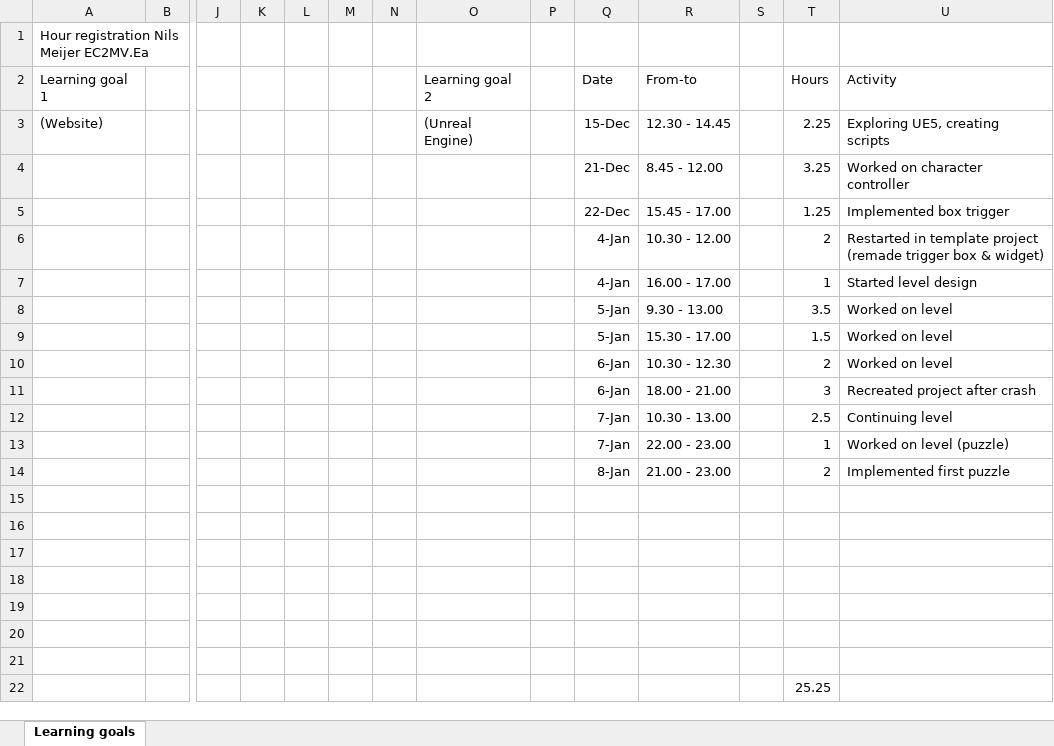
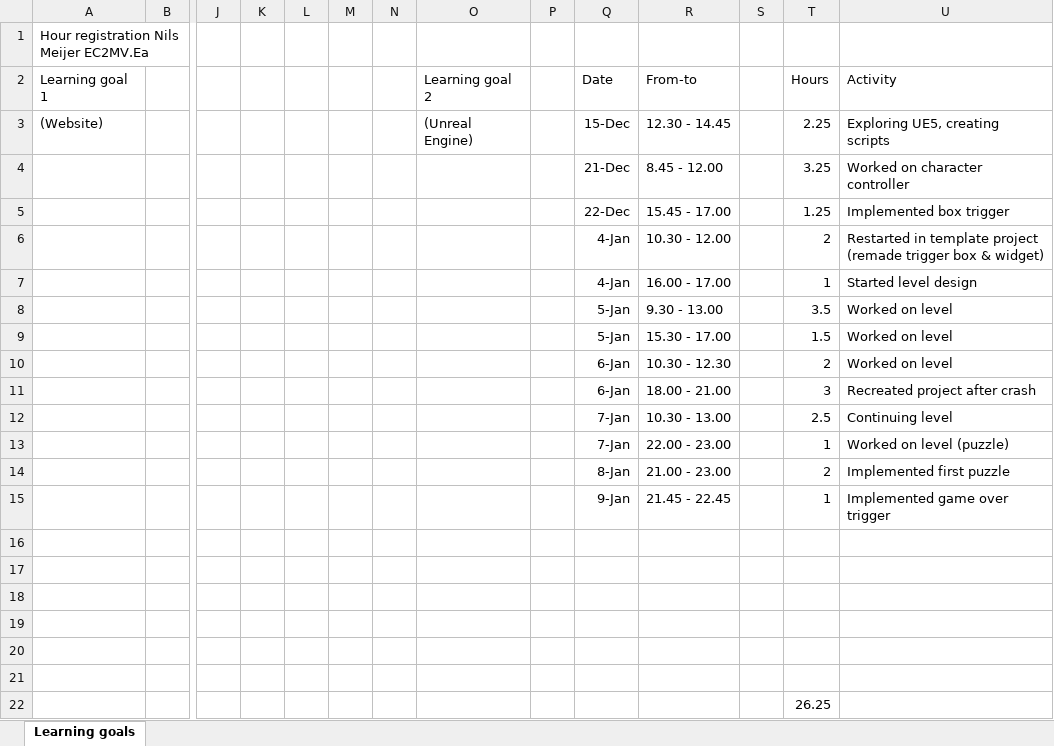
Before and after one commit to ngmeijer/PersonalPortfolio_Q2, an Excel workbook: HourRegistration.xlsx, sheet Learning goals, drawn as a sheet; only a part is shown, gaps mark what is left out; values as stored, in another font and other column widths than the file's, no borders; removed rows and columns are numbered as before the commit, all else as after; rows hold the shown columns only; the diff names each change by its address in the sheet, - before the commit and + after, or states it on an @@ line.

```diff
--- a/HourRegistration.xlsx (sheet Learning goals)
+++ b/HourRegistration.xlsx (sheet Learning goals)
+row 15:  |  |  |  |  |  |  |  |  | 9-Jan | 21.45 - 22.45 |  | 1 | Implemented game over trigger
-row 21: (empty)
-T22: 25.25
+T22: 26.25
```
Also changed, not shown: 5 other files.
